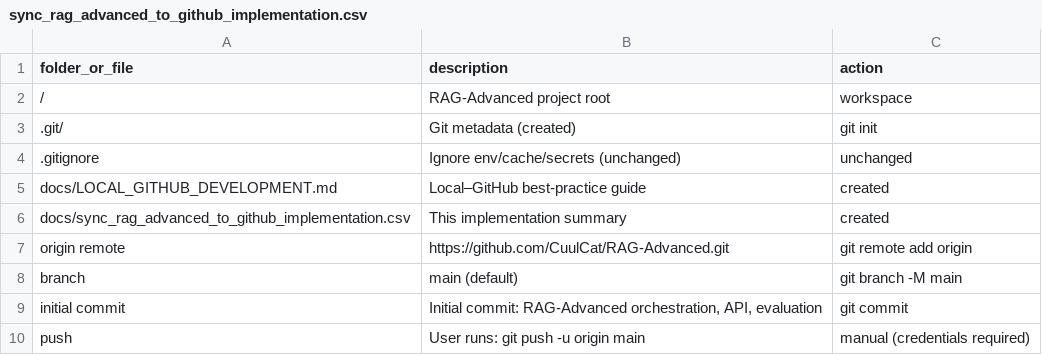
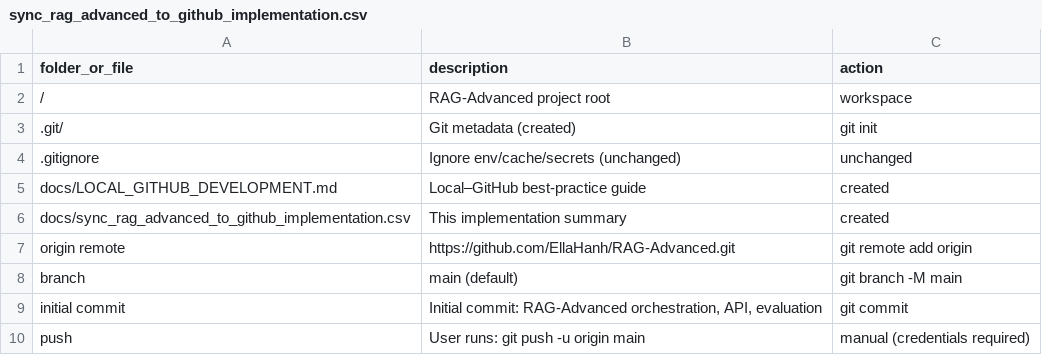
Before and after one commit to ellaHanh/RAG-Advanced, a CSV file: docs/sync_rag_advanced_to_github_implementation.csv, drawn as a sheet.

```diff
--- a/docs/sync_rag_advanced_to_github_implementation.csv
+++ b/docs/sync_rag_advanced_to_github_implementation.csv
@@ -6,3 +6,3 @@ docs/LOCAL_GITHUB_DEVELOPMENT.md,Local–GitHub best-practice guide,created
 docs/sync_rag_advanced_to_github_implementation.csv,This implementation summary,created
-origin remote,https://github.com/CuulCat/RAG-Advanced.git,git remote add origin
+origin remote,https://github.com/EllaHanh/RAG-Advanced.git,git remote add origin
 branch,main (default),git branch -M main
```
Also changed, not shown: 4 other files.
